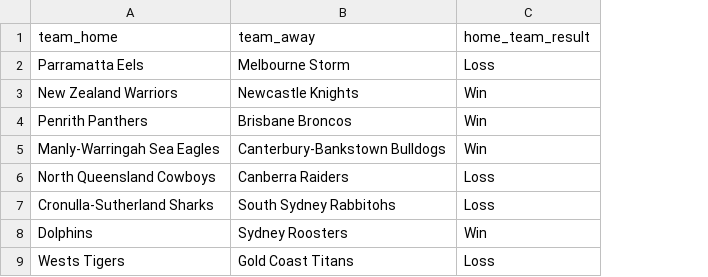
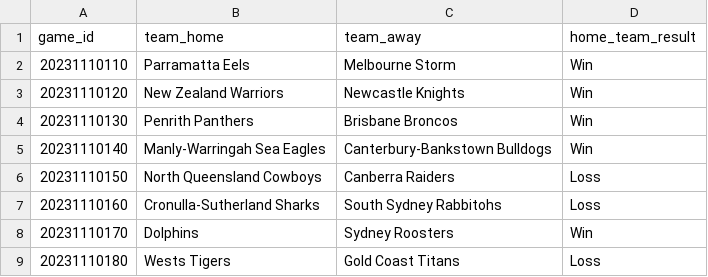
Before and after one commit to levonrush/footy-tipper, a CSV file: data/predictions/round1_2023.csv, drawn as a sheet; addresses are those after the commit; the diff names each change by its address in the sheet, - before the commit and + after, or states it on an @@ line.

```diff
--- a/data/predictions/round1_2023.csv
+++ b/data/predictions/round1_2023.csv
+column A (game_id), rows 2-9: 20231110110 | 20231110120 | 20231110130 | 20231110140 | 20231110150 | 20231110160 | 20231110170 | 20231110180
-D2 (home_team_result): Loss
+D2 (home_team_result): Win
```
Also changed, not shown: 6 other files.
